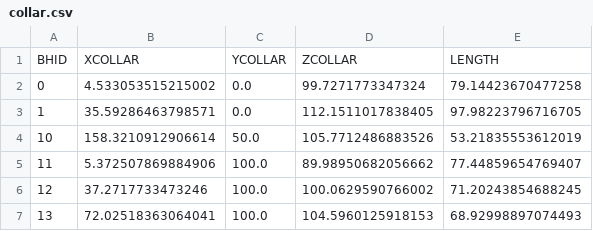
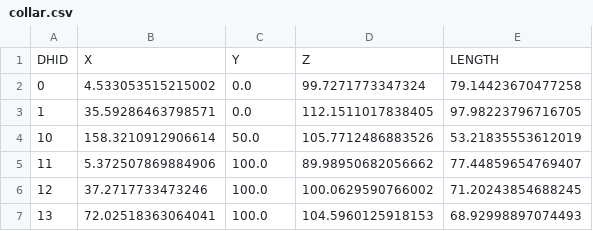
Before and after one commit to ericbdaniels/ddh-qaqc, a CSV file: data/collar.csv, drawn as a sheet; only a part is shown; removed rows and columns are numbered as before the commit, all else as after; the diff names each change by its address in the sheet, - before the commit and + after, or states it on an @@ line.

Commit message:
update notebook and data files

```diff
--- a/data/collar.csv
+++ b/data/collar.csv
-row 1: BHID | XCOLLAR | YCOLLAR | ZCOLLAR | LENGTH
+row 1: DHID | X | Y | Z | LENGTH
```
Also changed, not shown: data/assay.csv, data/survey.csv, 1 other file.
